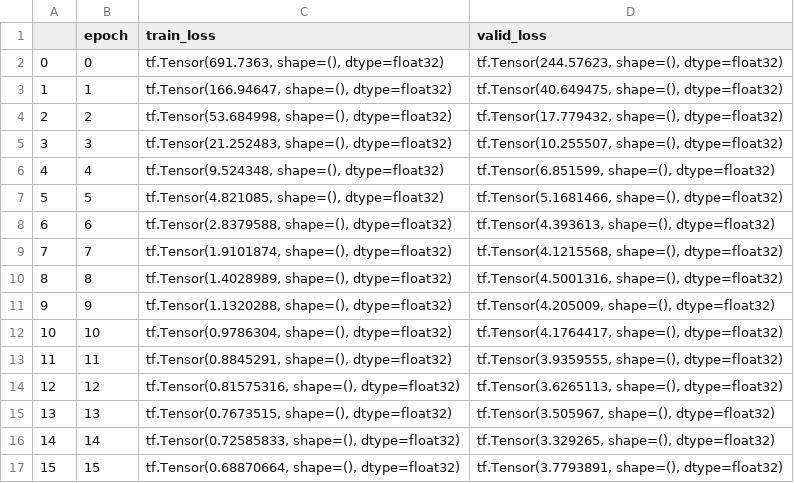
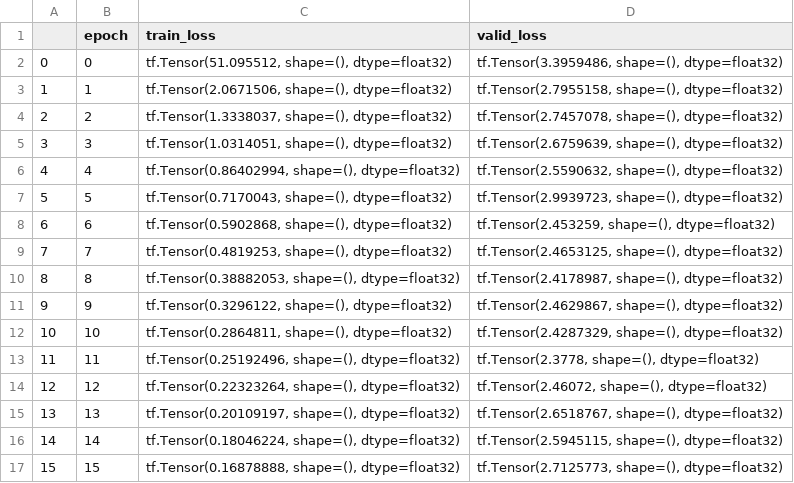
Before and after one commit to yutan0565/EfficientDet_TensorFlow2, a CSV file: log/aug_1_50.csv, drawn as a sheet; only a part is shown; the diff covers the shown part only.

Commit message:
aug_data

```diff
--- a/log/aug_1_50.csv
+++ b/log/aug_1_50.csv
@@ -1,17 +1,17 @@
 ,epoch,train_loss,valid_loss
-0,0,"tf.Tensor(691.7363, shape=(), dtype=float32)","tf.Tensor(244.57623, shape=(), dtype=float32)"
-1,1,"tf.Tensor(166.94647, shape=(), dtype=float32)","tf.Tensor(40.649475, shape=(), dtype=float32)"
-2,2,"tf.Tensor(53.684998, shape=(), dtype=float32)","tf.Tensor(17.779432, shape=(), dtype=float32)"
-3,3,"tf.Tensor(21.252483, shape=(), dtype=float32)","tf.Tensor(10.255507, shape=(), dtype=float32)"
-4,4,"tf.Tensor(9.524348, shape=(), dtype=float32)","tf.Tensor(6.851599, shape=(), dtype=float32)"
-5,5,"tf.Tensor(4.821085, shape=(), dtype=float32)","tf.Tensor(5.1681466, shape=(), dtype=float32)"
-6,6,"tf.Tensor(2.8379588, shape=(), dtype=float32)","tf.Tensor(4.393613, shape=(), dtype=float32)"
-7,7,"tf.Tensor(1.9101874, shape=(), dtype=float32)","tf.Tensor(4.1215568, shape=(), dtype=float32)"
-8,8,"tf.Tensor(1.4028989, shape=(), dtype=float32)","tf.Tensor(4.5001316, shape=(), dtype=float32)"
-9,9,"tf.Tensor(1.1320288, shape=(), dtype=float32)","tf.Tensor(4.205009, shape=(), dtype=float32)"
-10,10,"tf.Tensor(0.9786304, shape=(), dtype=float32)","tf.Tensor(4.1764417, shape=(), dtype=float32)"
-11,11,"tf.Tensor(0.8845291, shape=(), dtype=float32)","tf.Tensor(3.9359555, shape=(), dtype=float32)"
-12,12,"tf.Tensor(0.81575316, shape=(), dtype=float32)","tf.Tensor(3.6265113, shape=(), dtype=float32)"
-13,13,"tf.Tensor(0.7673515, shape=(), dtype=float32)","tf.Tensor(3.505967, shape=(), dtype=float32)"
-14,14,"tf.Tensor(0.72585833, shape=(), dtype=float32)","tf.Tensor(3.329265, shape=(), dtype=float32)"
-15,15,"tf.Tensor(0.68870664, shape=(), dtype=float32)","tf.Tensor(3.7793891, shape=(), dtype=float32)"
+0,0,"tf.Tensor(51.095512, shape=(), dtype=float32)","tf.Tensor(3.3959486, shape=(), dtype=float32)"
+1,1,"tf.Tensor(2.0671506, shape=(), dtype=float32)","tf.Tensor(2.7955158, shape=(), dtype=float32)"
+2,2,"tf.Tensor(1.3338037, shape=(), dtype=float32)","tf.Tensor(2.7457078, shape=(), dtype=float32)"
+3,3,"tf.Tensor(1.0314051, shape=(), dtype=float32)","tf.Tensor(2.6759639, shape=(), dtype=float32)"
+4,4,"tf.Tensor(0.86402994, shape=(), dtype=float32)","tf.Tensor(2.5590632, shape=(), dtype=float32)"
+5,5,"tf.Tensor(0.7170043, shape=(), dtype=float32)","tf.Tensor(2.9939723, shape=(), dtype=float32)"
+6,6,"tf.Tensor(0.5902868, shape=(), dtype=float32)","tf.Tensor(2.453259, shape=(), dtype=float32)"
+7,7,"tf.Tensor(0.4819253, shape=(), dtype=float32)","tf.Tensor(2.4653125, shape=(), dtype=float32)"
+8,8,"tf.Tensor(0.38882053, shape=(), dtype=float32)","tf.Tensor(2.4178987, shape=(), dtype=float32)"
+9,9,"tf.Tensor(0.3296122, shape=(), dtype=float32)","tf.Tensor(2.4629867, shape=(), dtype=float32)"
+10,10,"tf.Tensor(0.2864811, shape=(), dtype=float32)","tf.Tensor(2.4287329, shape=(), dtype=float32)"
+11,11,"tf.Tensor(0.25192496, shape=(), dtype=float32)","tf.Tensor(2.3778, shape=(), dtype=float32)"
+12,12,"tf.Tensor(0.22323264, shape=(), dtype=float32)","tf.Tensor(2.46072, shape=(), dtype=float32)"
+13,13,"tf.Tensor(0.20109197, shape=(), dtype=float32)","tf.Tensor(2.6518767, shape=(), dtype=float32)"
+14,14,"tf.Tensor(0.18046224, shape=(), dtype=float32)","tf.Tensor(2.5945115, shape=(), dtype=float32)"
+15,15,"tf.Tensor(0.16878888, shape=(), dtype=float32)","tf.Tensor(2.7125773, shape=(), dtype=float32)"
```
Also changed, not shown: 68 edited cells elsewhere in this file, 1 other file.
